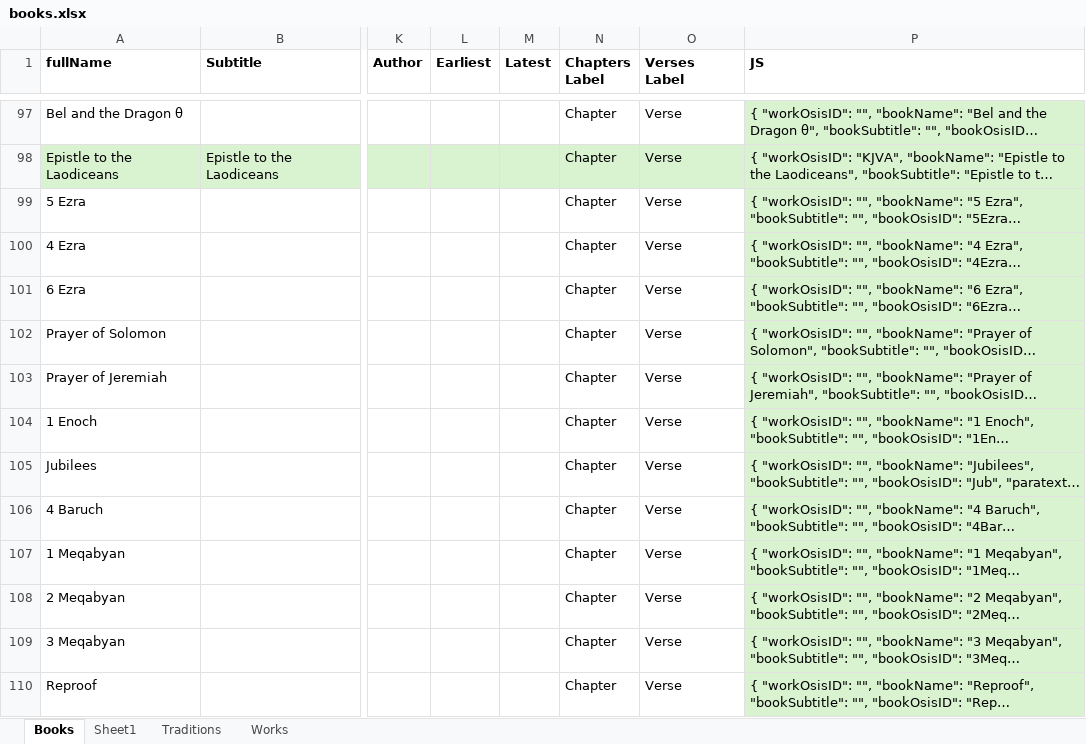
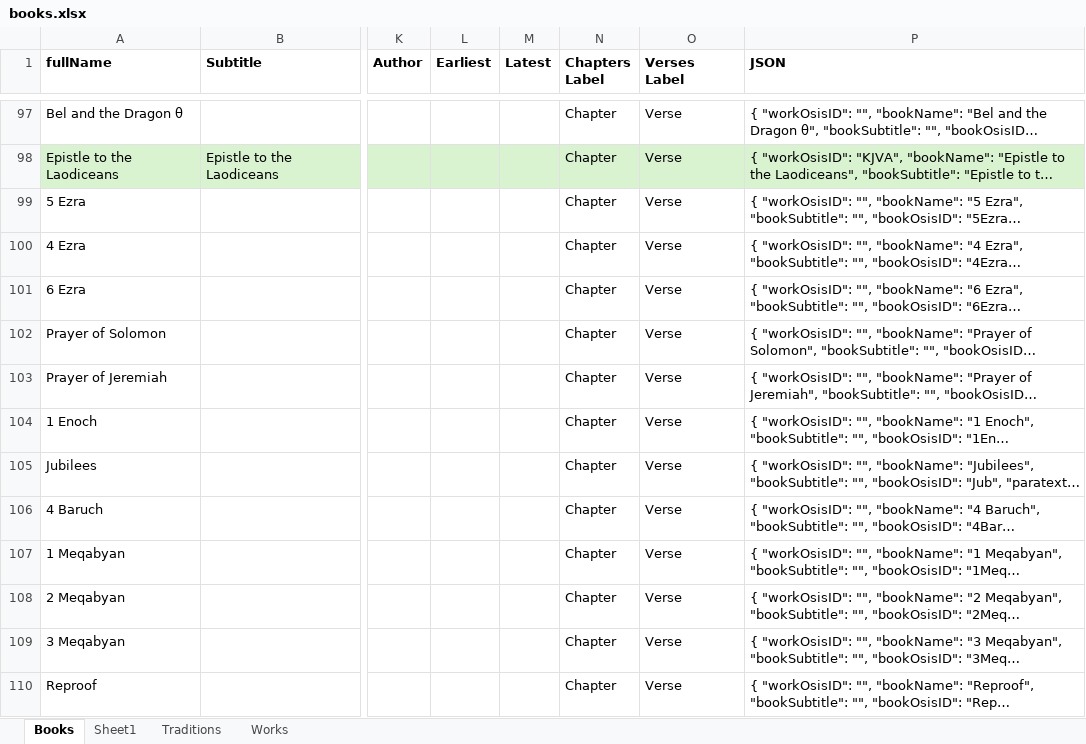
Before and after one commit to kensnyder/public-domain-books, an Excel workbook: data/books/books.xlsx, sheet Books, drawn as a sheet; only a part is shown, gaps mark what is left out; long unchanged cells end in …; values as stored, in another font and other column widths than the file's, no borders; the diff covers the shown part only; the diff names each change by its address in the sheet, - before the commit and + after, or states it on an @@ line.

Commit message:
Updates to book.json and import process

```diff
--- a/data/books/books.xlsx (sheet Books)
+++ b/data/books/books.xlsx (sheet Books)
-P1: JS
+P1: JSON
-P97 fill: #D9F2D0
+P97 fill: none
-P99:P110 fill: #D9F2D0
+P99:P110 fill: none
```
Also changed, not shown: 25 edited cells and cell formats elsewhere in this sheet, sheet Works, 10 other files.
